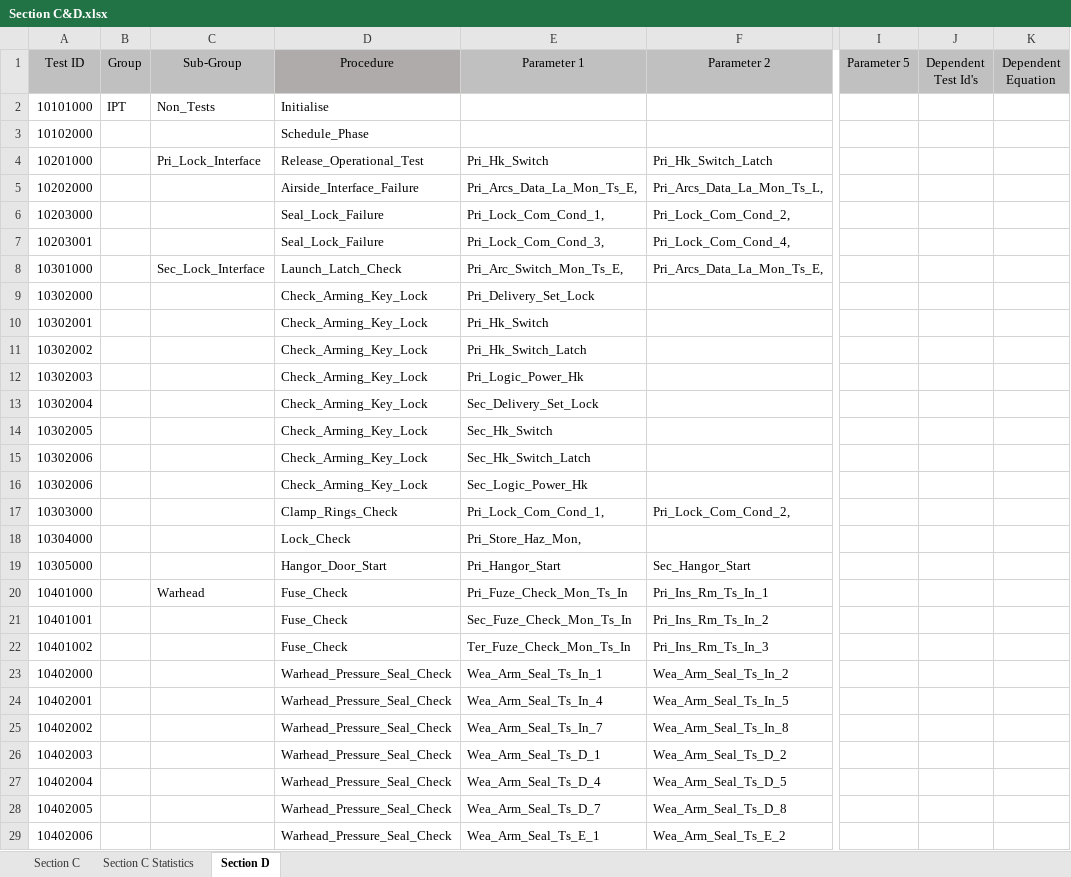
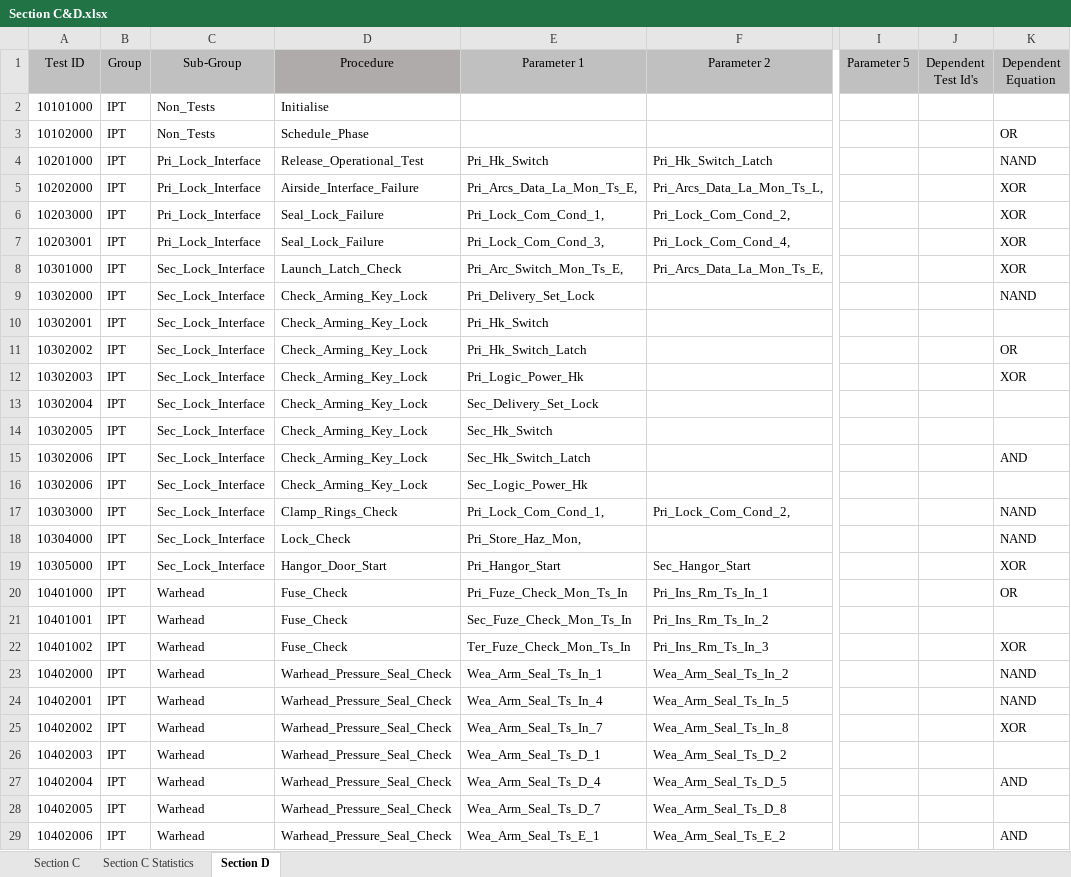
Before and after one commit to PhiTheta/ADLAS_Ada_System, an Excel workbook: Software Requirements/Section C&D.xlsx, sheet Section D, drawn as a sheet; only a part is shown, gaps mark what is left out; values as stored, in another font and other column widths than the file's, no borders; conditional formats not drawn; the diff covers the shown part only; the diff names each change by its address in the sheet, - before the commit and + after, or states it on an @@ line.

```diff
--- a/Software Requirements/Section C&D.xlsx (sheet Section D)
+++ b/Software Requirements/Section C&D.xlsx (sheet Section D)
-B3:B29 (Group): (empty)
+B3:B29 (Group): IPT
-C3 (Sub-Group): (empty)
+C3 (Sub-Group): Non_Tests
-K3 (Dependent Equation): (empty)
+K3 (Dependent Equation): OR
-K4 (Dependent Equation): (empty)
+K4 (Dependent Equation): NAND
-C5:C7 (Sub-Group): (empty)
+C5:C7 (Sub-Group): Pri_Lock_Interface
-K5:K8 (Dependent Equation): (empty)
+K5:K8 (Dependent Equation): XOR
-C9:C19 (Sub-Group): (empty)
+C9:C19 (Sub-Group): Sec_Lock_Interface
-K9 (Dependent Equation): (empty)
+K9 (Dependent Equation): NAND
-K11 (Dependent Equation): (empty)
+K11 (Dependent Equation): OR
-K12 (Dependent Equation): (empty)
+K12 (Dependent Equation): XOR
-K15 (Dependent Equation): (empty)
+K15 (Dependent Equation): AND
-K17:K18 (Dependent Equation): (empty)
+K17:K18 (Dependent Equation): NAND
-K19 (Dependent Equation): (empty)
+K19 (Dependent Equation): XOR
-K20 (Dependent Equation): (empty)
+K20 (Dependent Equation): OR
-C21:C29 (Sub-Group): (empty)
+C21:C29 (Sub-Group): Warhead
-K22 (Dependent Equation): (empty)
+K22 (Dependent Equation): XOR
-K23:K24 (Dependent Equation): (empty)
+K23:K24 (Dependent Equation): NAND
-K25 (Dependent Equation): (empty)
+K25 (Dependent Equation): XOR
-K27 (Dependent Equation): (empty)
+K27 (Dependent Equation): AND
-K29 (Dependent Equation): (empty)
+K29 (Dependent Equation): AND
```
Also changed, not shown: 211 added rows, 4 removed rows, 295 edited cells, cell formats and merged cells elsewhere in this sheet, sheet Section C, sheet Section C Statistics, Mapping/Register and Signal Mapping.xlsx.
